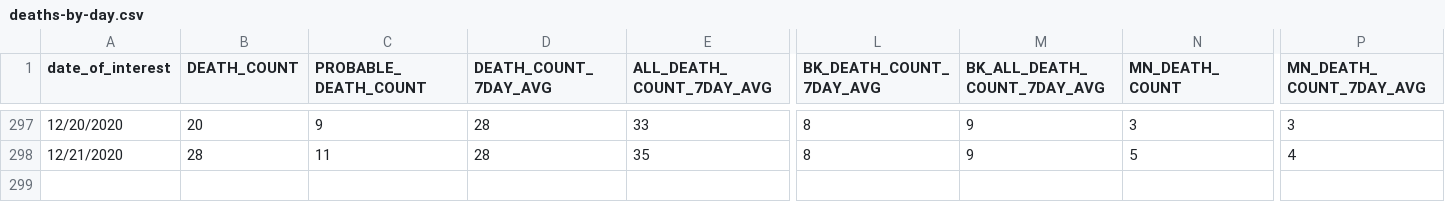
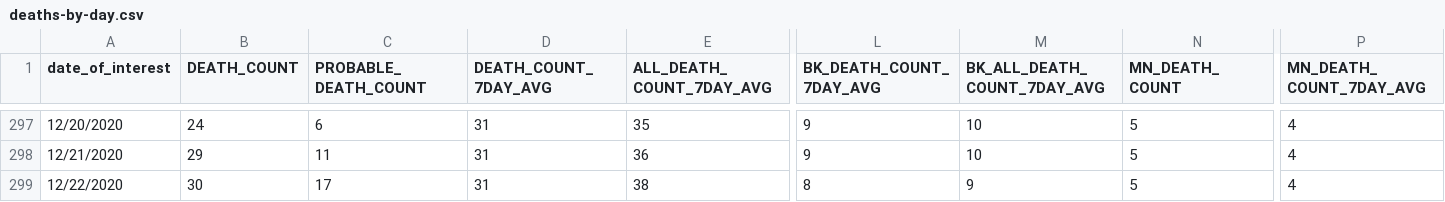
Before and after one commit to nychealth/coronavirus-data, a CSV file: trends/deaths-by-day.csv, drawn as a sheet; only a part is shown, gaps mark what is left out; rows hold the shown columns only; the diff covers the shown part only; the diff names each change by its address in the sheet, - before the commit and + after, or states it on an @@ line.

```diff
--- a/trends/deaths-by-day.csv
+++ b/trends/deaths-by-day.csv
-B297 (DEATH_COUNT): 20
+B297 (DEATH_COUNT): 24
-C297 (PROBABLE_DEATH_COUNT): 9
+C297 (PROBABLE_DEATH_COUNT): 6
-D297:D298 (DEATH_COUNT_7DAY_AVG): 28
+D297:D298 (DEATH_COUNT_7DAY_AVG): 31
-E297 (ALL_DEATH_COUNT_7DAY_AVG): 33
+E297 (ALL_DEATH_COUNT_7DAY_AVG): 35
-L297:L298 (BK_DEATH_COUNT_7DAY_AVG): 8
+L297:L298 (BK_DEATH_COUNT_7DAY_AVG): 9
-M297:M298 (BK_ALL_DEATH_COUNT_7DAY_AVG): 9
+M297:M298 (BK_ALL_DEATH_COUNT_7DAY_AVG): 10
-N297 (MN_DEATH_COUNT): 3
+N297 (MN_DEATH_COUNT): 5
-P297 (MN_DEATH_COUNT_7DAY_AVG): 3
+P297 (MN_DEATH_COUNT_7DAY_AVG): 4
-B298 (DEATH_COUNT): 28
+B298 (DEATH_COUNT): 29
-E298 (ALL_DEATH_COUNT_7DAY_AVG): 35
+E298 (ALL_DEATH_COUNT_7DAY_AVG): 36
+row 299: 12/22/2020 | 30 | 17 | 31 | 38 | 8 | 9 | 5 | 4
```
Also changed, not shown: 42 edited cells elsewhere in this file, latest/pp-by-modzcta.csv, trends/cases-by-day.csv, 31 other files.
